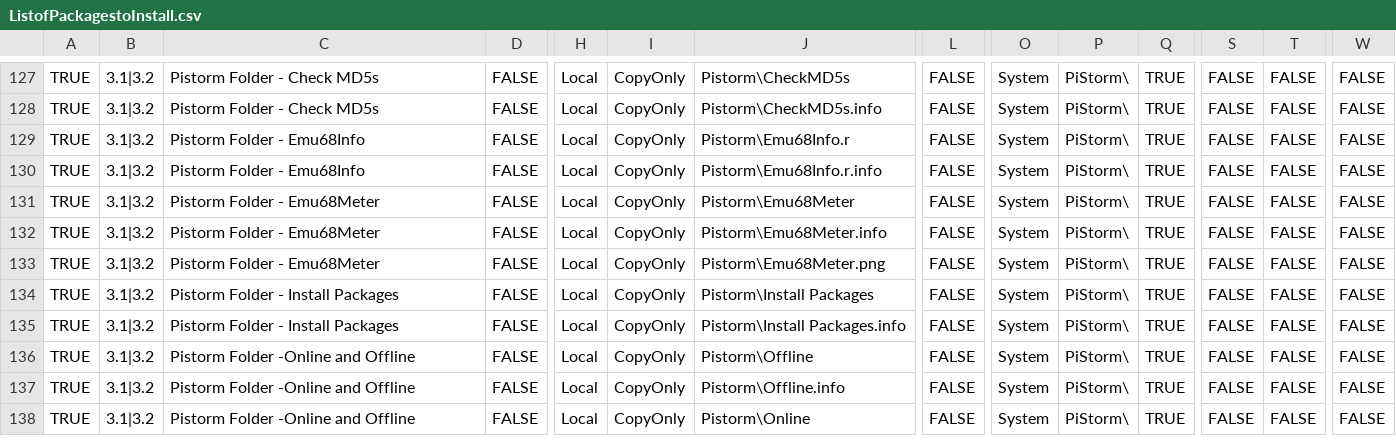
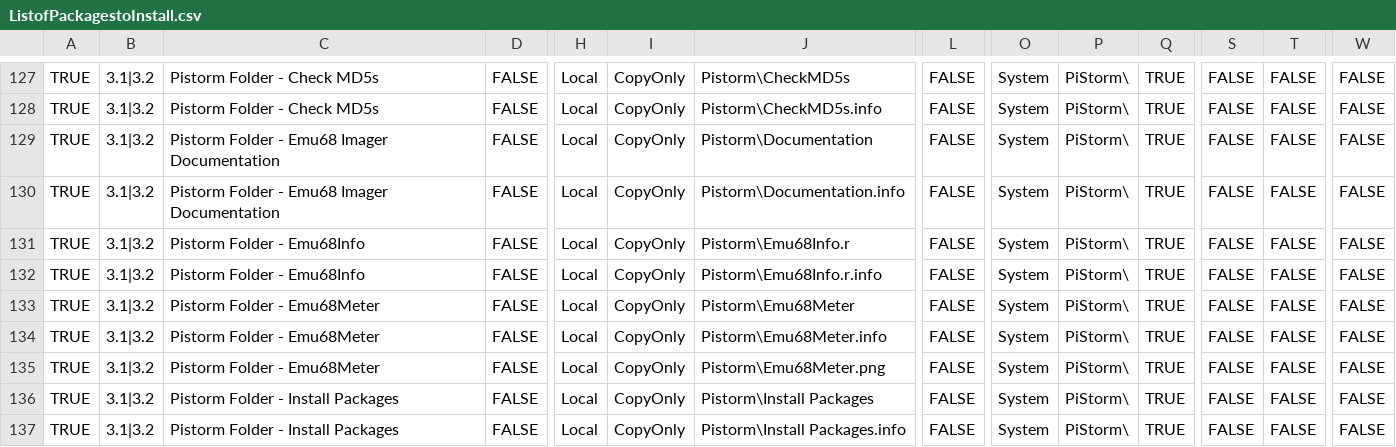
Before and after one commit to mja65/Emu68Imager, a CSV file: InputFiles/ListofPackagestoInstall.csv, drawn as a sheet; only a part is shown, gaps mark what is left out; the shorter side is filled out with more unchanged rows; rows hold the shown columns only; the diff names each change by its address in the sheet, - before the commit and + after, or states it on an @@ line.

```diff
--- a/InputFiles/ListofPackagestoInstall.csv
+++ b/InputFiles/ListofPackagestoInstall.csv
+row 129: TRUE | 3.1|3.2 | Pistorm Folder - Emu68 Imager Documentation | FALSE | Local | CopyOnly | Pistorm\Documentation | FALSE | System | PiStorm\ | TRUE | FALSE | FALSE | FALSE
+row 130: TRUE | 3.1|3.2 | Pistorm Folder - Emu68 Imager Documentation | FALSE | Local | CopyOnly | Pistorm\Documentation.info | FALSE | System | PiStorm\ | TRUE | FALSE | FALSE | FALSE
```
Also changed, not shown: 4 other files.
